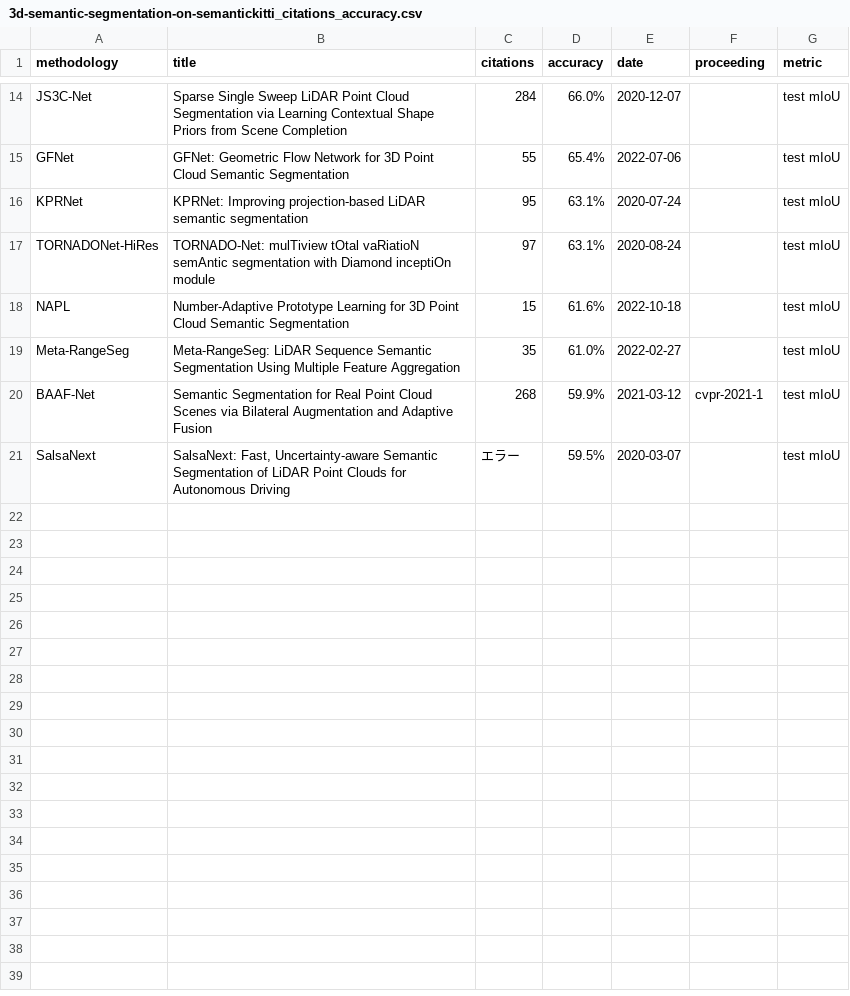
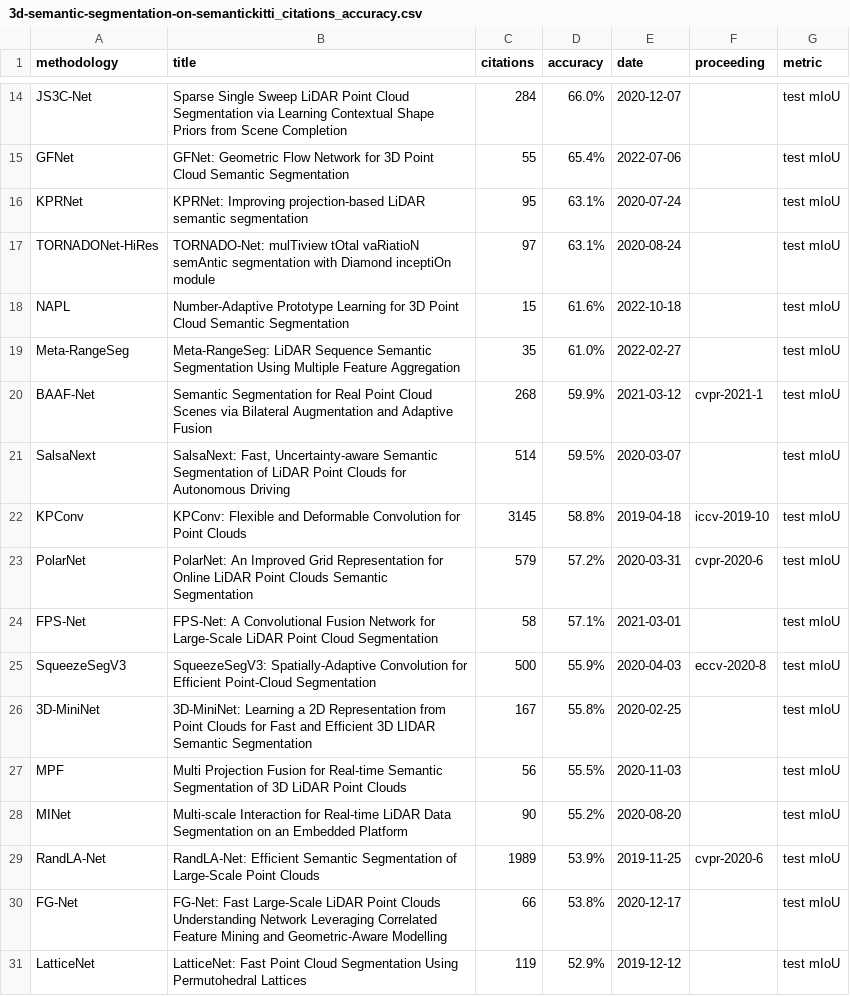
Before and after one commit to demerzel09/paper_listup, a CSV file: results/3d-semantic-segmentation-on-semantickitti_citations_accuracy.csv, drawn as a sheet; only a part is shown, gaps mark what is left out; the diff covers the shown part only.

```diff
--- a/results/3d-semantic-segmentation-on-semantickitti_citations_accuracy.csv
+++ b/results/3d-semantic-segmentation-on-semantickitti_citations_accuracy.csv
@@ -20,2 +20,12 @@ Meta-RangeSeg,Meta-RangeSeg: LiDAR Sequence Semantic Segmentation Using Multiple
 BAAF-Net,Semantic Segmentation for Real Point Cloud Scenes via Bilateral Augmentation and Adaptive Fusion,268,59.9%,2021-03-12,cvpr-2021-1,test mIoU
-SalsaNext,"SalsaNext: Fast, Uncertainty-aware Semantic Segmentation of LiDAR Point Clouds for Autonomous Driving",エラー,59.5%,2020-03-07,,test mIoU
+SalsaNext,"SalsaNext: Fast, Uncertainty-aware Semantic Segmentation of LiDAR Point Clouds for Autonomous Driving",514,59.5%,2020-03-07,,test mIoU
+KPConv,KPConv: Flexible and Deformable Convolution for Point Clouds,3145,58.8%,2019-04-18,iccv-2019-10,test mIoU
+PolarNet,PolarNet: An Improved Grid Representation for Online LiDAR Point Clouds Semantic Segmentation,579,57.2%,2020-03-31,cvpr-2020-6,test mIoU
+FPS-Net,FPS-Net: A Convolutional Fusion Network for Large-Scale LiDAR Point Cloud Segmentation,58,57.1%,2021-03-01,,test mIoU
+SqueezeSegV3,SqueezeSegV3: Spatially-Adaptive Convolution for Efficient Point-Cloud Segmentation,500,55.9%,2020-04-03,eccv-2020-8,test mIoU
+3D-MiniNet,3D-MiniNet: Learning a 2D Representation from Point Clouds for Fast and Efficient 3D LIDAR Semantic Segmentation,167,55.8%,2020-02-25,,test mIoU
+MPF,Multi Projection Fusion for Real-time Semantic Segmentation of 3D LiDAR Point Clouds,56,55.5%,2020-11-03,,test mIoU
+MINet,Multi-scale Interaction for Real-time LiDAR Data Segmentation on an Embedded Platform,90,55.2%,2020-08-20,,test mIoU
+RandLA-Net,RandLA-Net: Efficient Semantic Segmentation of Large-Scale Point Clouds,1989,53.9%,2019-11-25,cvpr-2020-6,test mIoU
+FG-Net,FG-Net: Fast Large-Scale LiDAR Point Clouds Understanding Network Leveraging Correlated Feature Mining and Geometric-Aware Modelling,66,53.8%,2020-12-17,,test mIoU
+LatticeNet,LatticeNet: Fast Point Cloud Segmentation Using Permutohedral Lattices,119,52.9%,2019-12-12,,test mIoU
```
Also changed, not shown: 11 added rows elsewhere in this file, results/3d-multi-object-tracking-on-nuscenes_citations_accuracy.csv, results/3d-semantic-scene-completion-on-nyuv2_citations_accuracy.csv, 6 other files.
